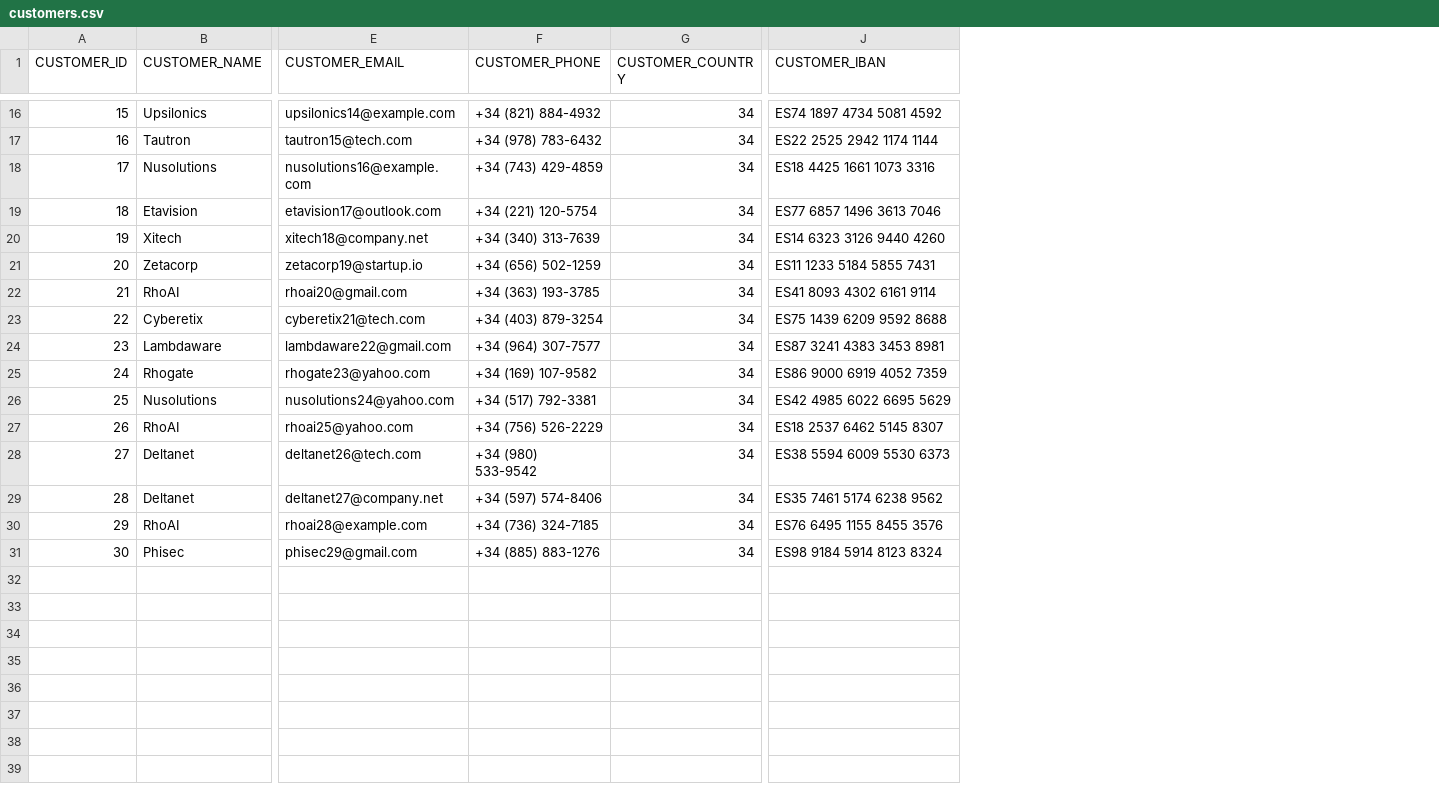
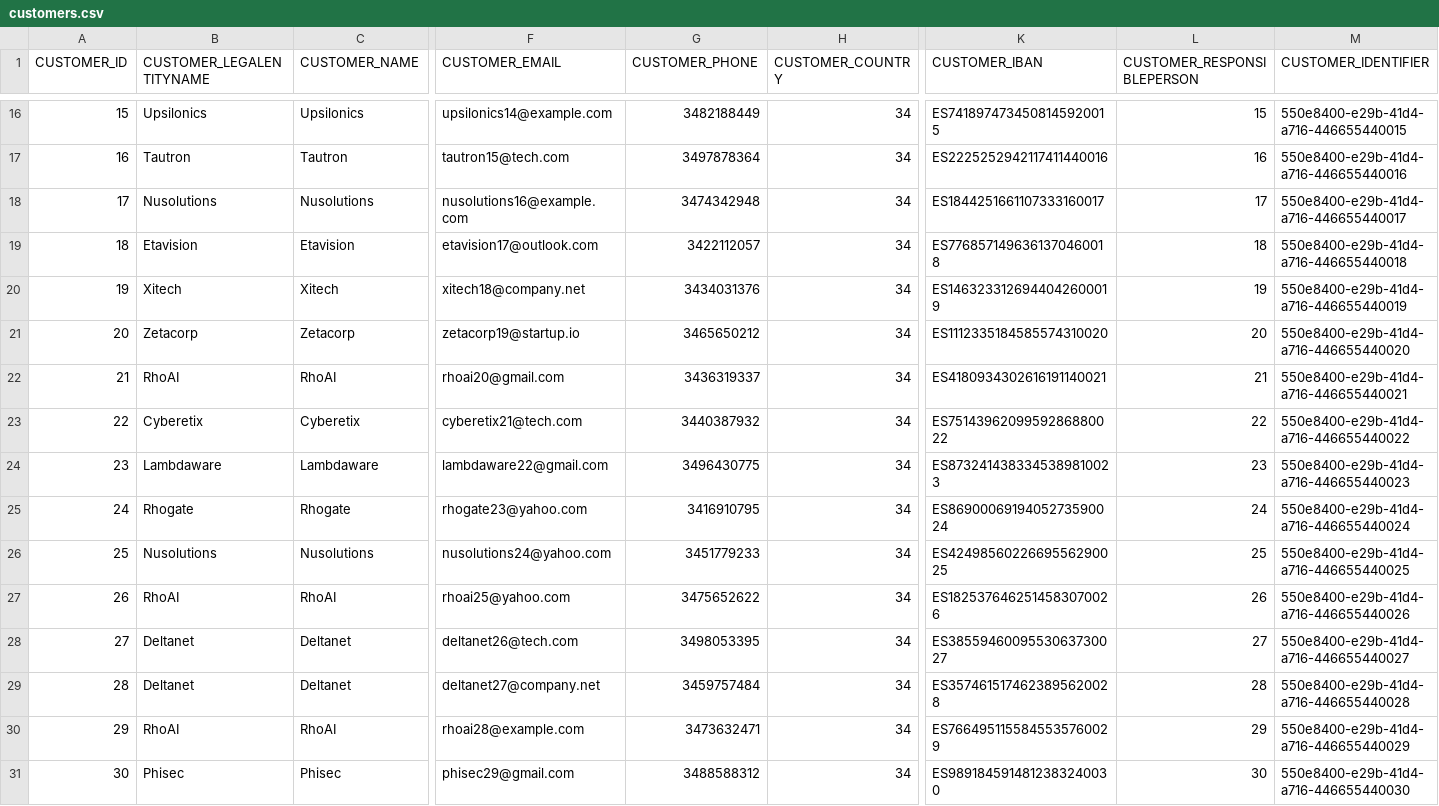
Before and after one commit to codbex/codbex-athena-data-sample, a CSV file: codbex-athena-data-sample/customers.csv, drawn as a sheet; only a part is shown, gaps mark what is left out; addresses are those after the commit; the diff covers the shown part only; the diff names each change by its address in the sheet, - before the commit and + after, or states it on an @@ line.

```diff
--- a/codbex-athena-data-sample/customers.csv
+++ b/codbex-athena-data-sample/customers.csv
+column B (CUSTOMER_LEGALENTITYNAME), rows 16-31: Upsilonics | Tautron | Nusolutions | Etavision | Xitech | Zetacorp | RhoAI | Cyberetix | Lambdaware | Rhogate | Nusolutions | RhoAI | Deltanet | Deltanet | RhoAI | Phisec
+column L (CUSTOMER_RESPONSIBLEPERSON), rows 16-31: 15 | 16 | 17 | 18 | 19 | 20 | 21 | 22 | 23 | 24 | 25 | 26 | 27 | 28 | 29 | 30
+column M (CUSTOMER_IDENTIFIER), rows 16-31: 550e8400-e29b-41d4-a716-446655440015 | 550e8400-e29b-41d4-a716-446655440016 | 550e8400-e29b-41d4-a716-446655440017 | 550e8400-e29b-41d4-a716-446655440018 | 550e8400-e29b-41d4-a716-446655440019 | 550e8400-e29b-41d4-a716-446655440020 | 550e8400-e29b-41d4-a716-446655440021 | 550e8400-e29b-41d4-a716-446655440022 | 550e8400-e29b-41d4-a716-446655440023 | 550e8400-e29b-41d4-a716-446655440024 | 550e8400-e29b-41d4-a716-446655440025 | 550e8400-e29b-41d4-a716-446655440026 | 550e8400-e29b-41d4-a716-446655440027 | 550e8400-e29b-41d4-a716-446655440028 | 550e8400-e29b-41d4-a716-446655440029 | 550e8400-e29b-41d4-a716-446655440030
-G16 (CUSTOMER_PHONE): +34 (821) 884-4932
+G16 (CUSTOMER_PHONE): 3482188449
-K16 (CUSTOMER_IBAN): ES74 1897 4734 5081 4592
+K16 (CUSTOMER_IBAN): ES7418974734508145920015
-G17 (CUSTOMER_PHONE): +34 (978) 783-6432
+G17 (CUSTOMER_PHONE): 3497878364
-K17 (CUSTOMER_IBAN): ES22 2525 2942 1174 1144
+K17 (CUSTOMER_IBAN): ES2225252942117411440016
-G18 (CUSTOMER_PHONE): +34 (743) 429-4859
+G18 (CUSTOMER_PHONE): 3474342948
-K18 (CUSTOMER_IBAN): ES18 4425 1661 1073 3316
+K18 (CUSTOMER_IBAN): ES1844251661107333160017
-G19 (CUSTOMER_PHONE): +34 (221) 120-5754
+G19 (CUSTOMER_PHONE): 3422112057
-K19 (CUSTOMER_IBAN): ES77 6857 1496 3613 7046
+K19 (CUSTOMER_IBAN): ES7768571496361370460018
-G20 (CUSTOMER_PHONE): +34 (340) 313-7639
+G20 (CUSTOMER_PHONE): 3434031376
-K20 (CUSTOMER_IBAN): ES14 6323 3126 9440 4260
+K20 (CUSTOMER_IBAN): ES1463233126944042600019
-G21 (CUSTOMER_PHONE): +34 (656) 502-1259
+G21 (CUSTOMER_PHONE): 3465650212
-K21 (CUSTOMER_IBAN): ES11 1233 5184 5855 7431
+K21 (CUSTOMER_IBAN): ES1112335184585574310020
-G22 (CUSTOMER_PHONE): +34 (363) 193-3785
+G22 (CUSTOMER_PHONE): 3436319337
-K22 (CUSTOMER_IBAN): ES41 8093 4302 6161 9114
+K22 (CUSTOMER_IBAN): ES4180934302616191140021
-G23 (CUSTOMER_PHONE): +34 (403) 879-3254
+G23 (CUSTOMER_PHONE): 3440387932
-K23 (CUSTOMER_IBAN): ES75 1439 6209 9592 8688
+K23 (CUSTOMER_IBAN): ES7514396209959286880022
-G24 (CUSTOMER_PHONE): +34 (964) 307-7577
+G24 (CUSTOMER_PHONE): 3496430775
-K24 (CUSTOMER_IBAN): ES87 3241 4383 3453 8981
+K24 (CUSTOMER_IBAN): ES8732414383345389810023
-G25 (CUSTOMER_PHONE): +34 (169) 107-9582
+G25 (CUSTOMER_PHONE): 3416910795
-K25 (CUSTOMER_IBAN): ES86 9000 6919 4052 7359
+K25 (CUSTOMER_IBAN): ES8690006919405273590024
-G26 (CUSTOMER_PHONE): +34 (517) 792-3381
+G26 (CUSTOMER_PHONE): 3451779233
-K26 (CUSTOMER_IBAN): ES42 4985 6022 6695 5629
+K26 (CUSTOMER_IBAN): ES4249856022669556290025
-G27 (CUSTOMER_PHONE): +34 (756) 526-2229
+G27 (CUSTOMER_PHONE): 3475652622
-K27 (CUSTOMER_IBAN): ES18 2537 6462 5145 8307
+K27 (CUSTOMER_IBAN): ES1825376462514583070026
-G28 (CUSTOMER_PHONE): +34 (980) 533-9542
+G28 (CUSTOMER_PHONE): 3498053395
-K28 (CUSTOMER_IBAN): ES38 5594 6009 5530 6373
+K28 (CUSTOMER_IBAN): ES3855946009553063730027
-G29 (CUSTOMER_PHONE): +34 (597) 574-8406
+G29 (CUSTOMER_PHONE): 3459757484
-K29 (CUSTOMER_IBAN): ES35 7461 5174 6238 9562
+K29 (CUSTOMER_IBAN): ES3574615174623895620028
-G30 (CUSTOMER_PHONE): +34 (736) 324-7185
+G30 (CUSTOMER_PHONE): 3473632471
-K30 (CUSTOMER_IBAN): ES76 6495 1155 8455 3576
+K30 (CUSTOMER_IBAN): ES7664951155845535760029
-G31 (CUSTOMER_PHONE): +34 (885) 883-1276
+G31 (CUSTOMER_PHONE): 3488588312
-K31 (CUSTOMER_IBAN): ES98 9184 5914 8123 8324
+K31 (CUSTOMER_IBAN): ES9891845914812383240030
```
Also changed, not shown: 28 edited cells elsewhere in this file, codbex-athena-data-sample/customer-payments.csv, codbex-athena-data-sample/employees.csv, 14 other files.
